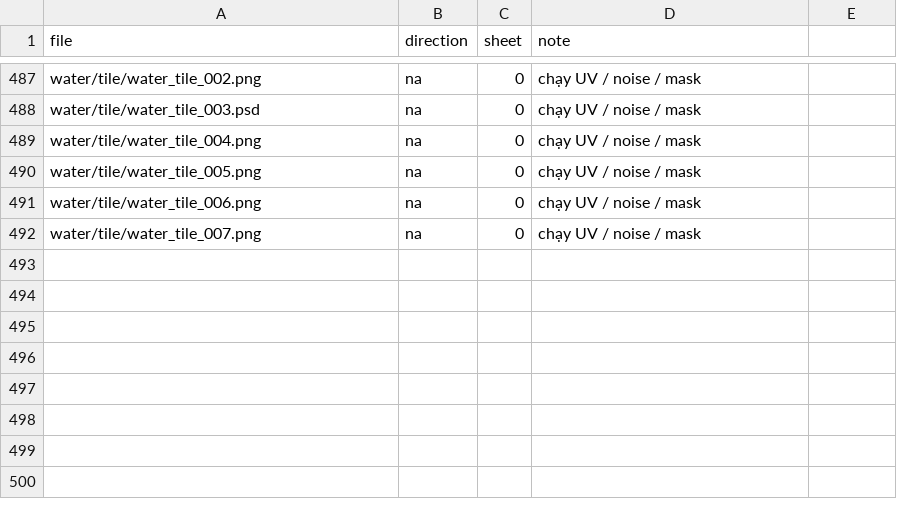
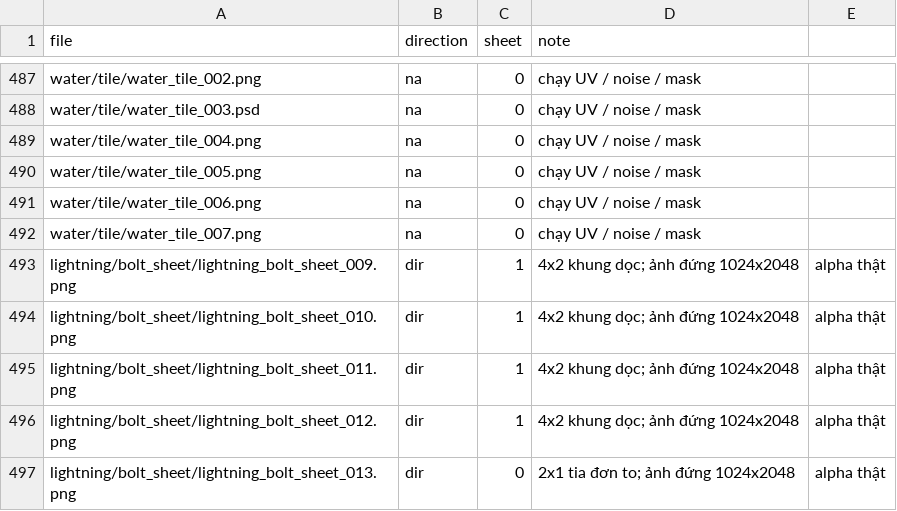
Before and after one commit to doson2801-dos/AI_VFX, a CSV file: Docs/VFX/_Library/library_direction.csv, drawn as a sheet; only a part is shown, gaps mark what is left out; the diff names each change by its address in the sheet, - before the commit and + after, or states it on an @@ line.

Commit message:
Tự động 2026-11-13 08:29: kiến thức / skill / tài liệu (4 file)
M	Docs/VFX/_Library/LIBRARY.md
M	Docs/VFX/_Library/library_direction.csv
M	Docs/VFX/_Library/library_index.csv
M	Docs/VFX/_Library/library_props.csv

```diff
--- a/Docs/VFX/_Library/library_direction.csv
+++ b/Docs/VFX/_Library/library_direction.csv
+row 493: lightning/bolt_sheet/lightning_bolt_sheet_009.png | dir | 1 | 4x2 khung dọc; ảnh đứng 1024x2048 | alpha thật
+row 494: lightning/bolt_sheet/lightning_bolt_sheet_010.png | dir | 1 | 4x2 khung dọc; ảnh đứng 1024x2048 | alpha thật
+row 495: lightning/bolt_sheet/lightning_bolt_sheet_011.png | dir | 1 | 4x2 khung dọc; ảnh đứng 1024x2048 | alpha thật
+row 496: lightning/bolt_sheet/lightning_bolt_sheet_012.png | dir | 1 | 4x2 khung dọc; ảnh đứng 1024x2048 | alpha thật
+row 497: lightning/bolt_sheet/lightning_bolt_sheet_013.png | dir | 0 | 2x1 tia đơn to; ảnh đứng 1024x2048 | alpha thật
```
Also changed, not shown: Docs/VFX/_Library/library_index.csv, Docs/VFX/_Library/library_props.csv, 1 other file.
